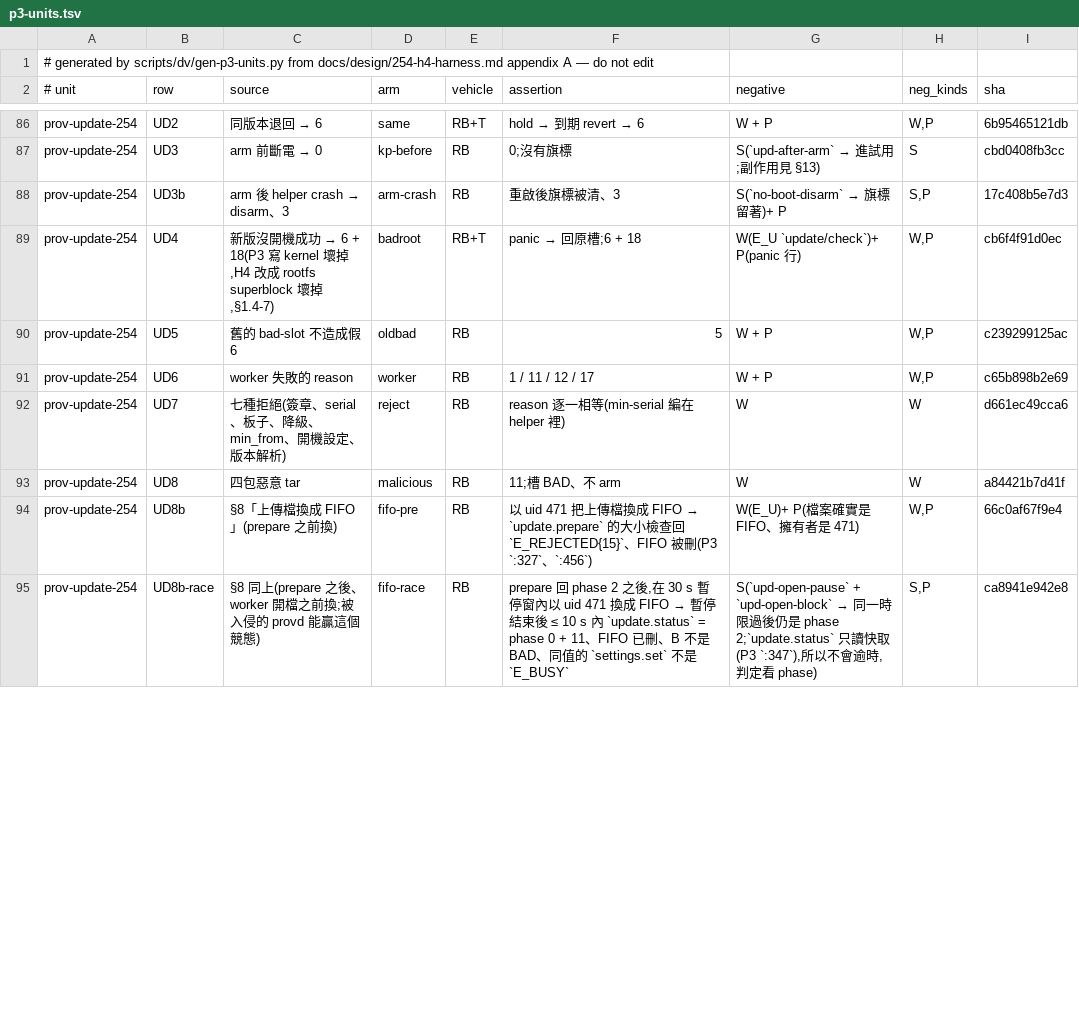
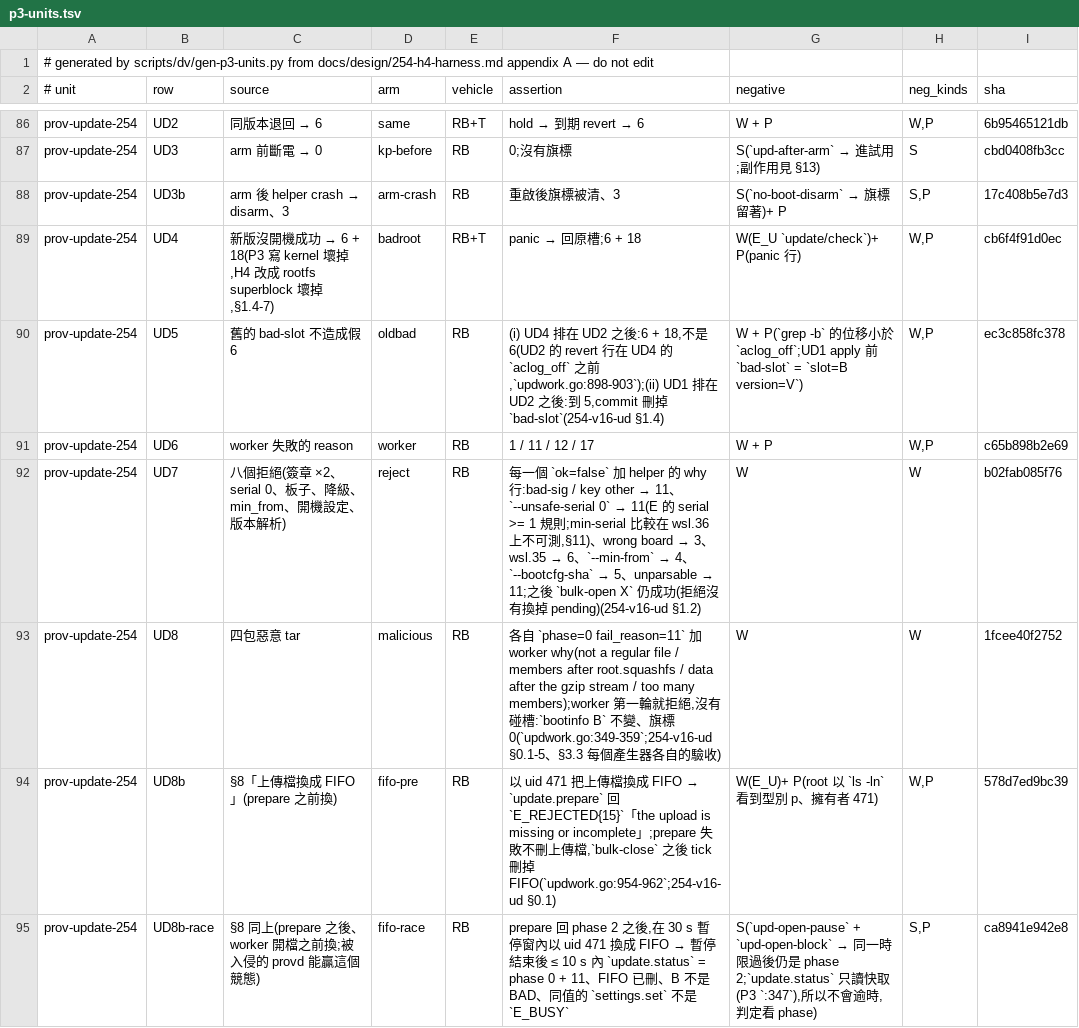
Before and after one commit to winson3QQ/Batman, a TSV file: scripts/dv/data/p3-units.tsv, drawn as a sheet; only a part is shown, gaps mark what is left out; the diff covers the shown part only.

```diff
--- a/scripts/dv/data/p3-units.tsv
+++ b/scripts/dv/data/p3-units.tsv
@@ -89,7 +89,7 @@ prov-update-254	UD3b	arm 後 helper crash → disarm、3	arm-crash	RB	重啟後
 prov-update-254	UD4	新版沒開機成功 → 6 + 18(P3 寫 kernel 壞掉,H4 改成 rootfs superblock 壞掉,§1.4-7)	badroot	RB+T	panic → 回原槽;6 + 18	W(E_U `update/check`)+ P(panic 行)	W,P	cb6f4f91d0ec
-prov-update-254	UD5	舊的 bad-slot 不造成假 6	oldbad	RB	5	W + P	W,P	c239299125ac
+prov-update-254	UD5	舊的 bad-slot 不造成假 6	oldbad	RB	(i) UD4 排在 UD2 之後:6 + 18,不是 6(UD2 的 revert 行在 UD4 的 `aclog_off` 之前,`updwork.go:898-903`);(ii) UD1 排在 UD2 之後:到 5,commit 刪掉 `bad-slot`(254-v16-ud §1.4)	W + P(`grep -b` 的位移小於 `aclog_off`;UD1 apply 前 `bad-slot` = `slot=B version=V`)	W,P	ec3c858fc378
 prov-update-254	UD6	worker 失敗的 reason	worker	RB	1 / 11 / 12 / 17	W + P	W,P	c65b898b2e69
-prov-update-254	UD7	七種拒絕(簽章、serial、板子、降級、min_from、開機設定、版本解析)	reject	RB	reason 逐一相等(min-serial 編在 helper 裡)	W	W	d661ec49cca6
-prov-update-254	UD8	四包惡意 tar	malicious	RB	11;槽 BAD、不 arm	W	W	a84421b7d41f
-prov-update-254	UD8b	§8「上傳檔換成 FIFO」(prepare 之前換)	fifo-pre	RB	以 uid 471 把上傳檔換成 FIFO → `update.prepare` 的大小檢查回 `E_REJECTED{15}`、FIFO 被刪(P3 `:327`、`:456`)	W(E_U)+ P(檔案確實是 FIFO、擁有者是 471)	W,P	66c0af67f9e4
+prov-update-254	UD7	八個拒絕(簽章 ×2、serial 0、板子、降級、min_from、開機設定、版本解析)	reject	RB	每一個 `ok=false` 加 helper 的 why 行:bad-sig / key other → 11、`--unsafe-serial 0` → 11(E 的 serial >= 1 規則;min-serial 比較在 wsl.36 上不可測,§11)、wrong board → 3、wsl.35 → 6、`--min-from` → 4、`--bootcfg-sha` → 5、unparsable → 11;之後 `bulk-open X` 仍成功(拒絕沒有換掉 pending)(254-v16-ud §1.2)	W	W	b02fab085f76
+prov-update-254	UD8	四包惡意 tar	malicious	RB	各自 `phase=0 fail_reason=11` 加 worker why(not a regular file / members after root.squashfs / data after the gzip stream / too many members);worker 第一輪就拒絕,沒有碰槽:`bootinfo B` 不變、旗標 0(`updwork.go:349-359`;254-v16-ud §0.1-5、§3.3 每個產生器各自的驗收)	W	W	1fcee40f2752
+prov-update-254	UD8b	§8「上傳檔換成 FIFO」(prepare 之前換)	fifo-pre	RB	以 uid 471 把上傳檔換成 FIFO → `update.prepare` 回 `E_REJECTED{15}`「the upload is missing or incomplete」;prepare 失敗不刪上傳檔,`bulk-close` 之後 tick 刪掉 FIFO(`updwork.go:954-962`;254-v16-ud §0.1)	W(E_U)+ P(root 以 `ls -ln` 看到型別 p、擁有者 471)	W,P	578d7ed9bc39
 prov-update-254	UD8b-race	§8 同上(prepare 之後、worker 開檔之前換;被入侵的 provd 能贏這個競態)	fifo-race	RB	prepare 回 phase 2 之後,在 30 s 暫停窗內以 uid 471 換成 FIFO → 暫停結束後 ≤ 10 s 內 `update.status` = phase 0 + 11、FIFO 已刪、B 不是 BAD、同值的 `settings.set` 不是 `E_BUSY`	S(`upd-open-pause` + `upd-open-block` → 同一時限過後仍是 phase 2;`update.status` 只讀快取(P3 `:347`),所以不會逾時,判定看 phase)	S,P	ca8941e942e8
```
Also changed, not shown: 12 edited cells elsewhere in this file, 1 other file.
